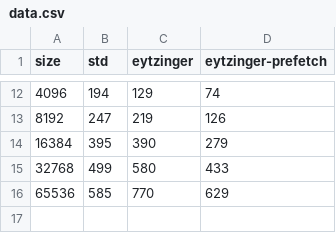
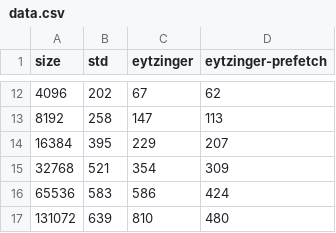
Before and after one commit to bazhenov/eytzinger-layout, a CSV file: data.csv, drawn as a sheet; only a part is shown, gaps mark what is left out; the diff covers the shown part only.

```diff
--- a/data.csv
+++ b/data.csv
@@ -12,5 +12,6 @@ size,std,eytzinger,eytzinger-prefetch
-4096,   194,    129,    74
-8192,   247,    219,    126
-16384,  395,    390,    279
-32768,  499,    580,    433
-65536,  585,    770,    629
+4096,   202,    67,     62
+8192,   258,    147,    113
+16384,  395,    229,    207
+32768,  521,    354,    309
+65536,  583,    586,    424
+131072, 639,    810,    480
```
Also changed, not shown: 30 edited cells elsewhere in this file, 4 other files.
